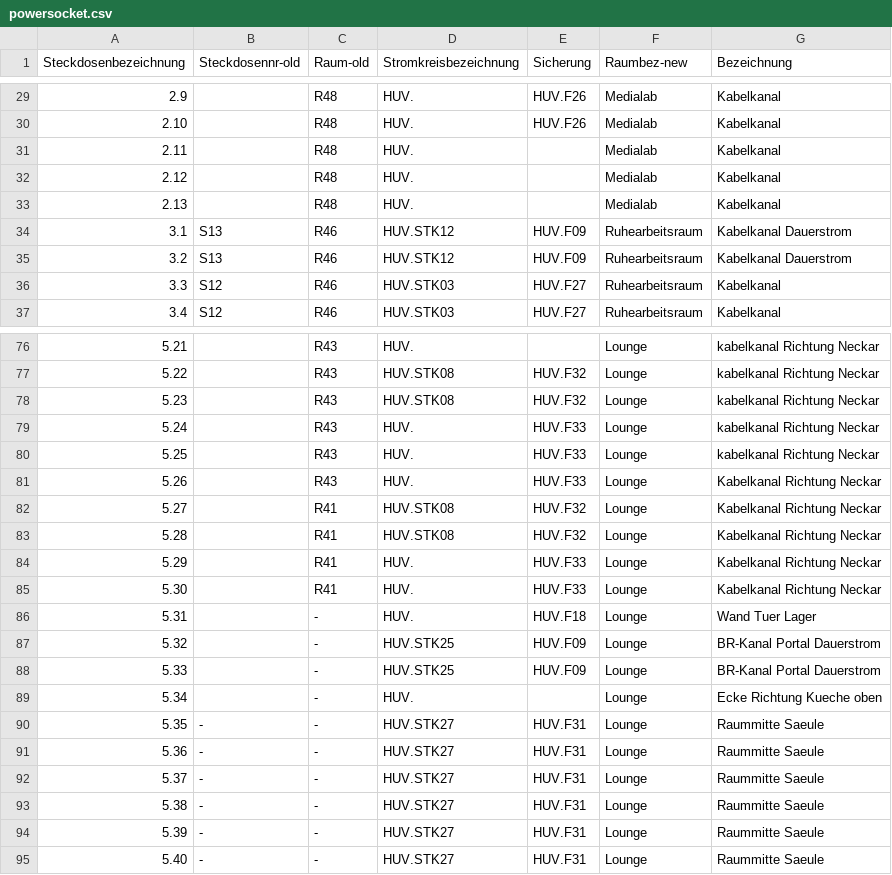
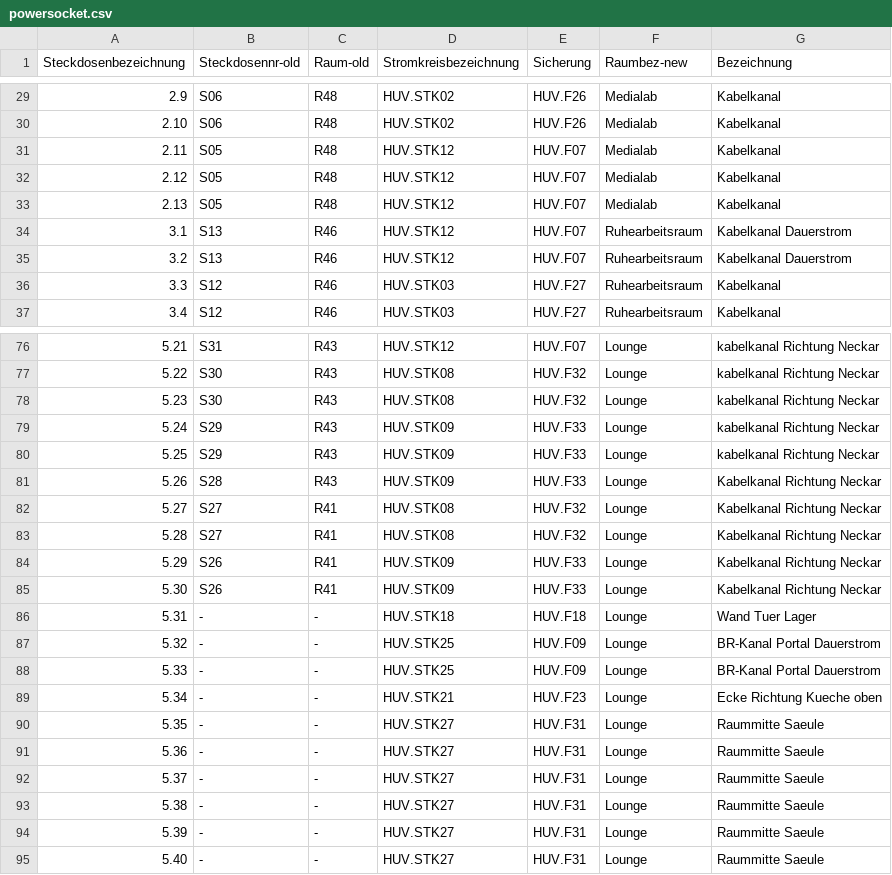
Before and after one commit to shackspace/electric-doc, a CSV file: powersocket.csv, drawn as a sheet; only a part is shown, gaps mark what is left out; the diff covers the shown part only.

```diff
--- a/powersocket.csv
+++ b/powersocket.csv
@@ -29,8 +29,8 @@ Steckdosenbezeichnung, Steckdosennr-old, Raum-old, Stromkreisbezeichnung, Sicher
-2.9,,R48,HUV.,HUV.F26,Medialab,Kabelkanal
-2.10,,R48,HUV.,HUV.F26,Medialab,Kabelkanal
-2.11,,R48,HUV.,,Medialab,Kabelkanal
-2.12,,R48,HUV.,,Medialab,Kabelkanal
-2.13,,R48,HUV.,,Medialab,Kabelkanal
-3.1,S13,R46,HUV.STK12,HUV.F09,Ruhearbeitsraum,Kabelkanal Dauerstrom
-3.2,S13,R46,HUV.STK12,HUV.F09,Ruhearbeitsraum,Kabelkanal Dauerstrom
+2.9,S06,R48,HUV.STK02,HUV.F26,Medialab,Kabelkanal
+2.10,S06,R48,HUV.STK02,HUV.F26,Medialab,Kabelkanal
+2.11,S05,R48,HUV.STK12,HUV.F07,Medialab,Kabelkanal
+2.12,S05,R48,HUV.STK12,HUV.F07,Medialab,Kabelkanal
+2.13,S05,R48,HUV.STK12,HUV.F07,Medialab,Kabelkanal
+3.1,S13,R46,HUV.STK12,HUV.F07,Ruhearbeitsraum,Kabelkanal Dauerstrom
+3.2,S13,R46,HUV.STK12,HUV.F07,Ruhearbeitsraum,Kabelkanal Dauerstrom
 3.3,S12,R46,HUV.STK03,HUV.F27,Ruhearbeitsraum,Kabelkanal
@@ -76,15 +76,15 @@ Steckdosenbezeichnung, Steckdosennr-old, Raum-old, Stromkreisbezeichnung, Sicher
-5.21,,R43,HUV.,,Lounge,kabelkanal Richtung Neckar
-5.22,,R43,HUV.STK08,HUV.F32,Lounge,kabelkanal Richtung Neckar
-5.23,,R43,HUV.STK08,HUV.F32,Lounge,kabelkanal Richtung Neckar
-5.24,,R43,HUV.,HUV.F33,Lounge,kabelkanal Richtung Neckar
-5.25,,R43,HUV.,HUV.F33,Lounge,kabelkanal Richtung Neckar
-5.26,,R43,HUV.,HUV.F33,Lounge,Kabelkanal Richtung Neckar
-5.27,,R41,HUV.STK08,HUV.F32,Lounge,Kabelkanal Richtung Neckar
-5.28,,R41,HUV.STK08,HUV.F32,Lounge,Kabelkanal Richtung Neckar
-5.29,,R41,HUV.,HUV.F33,Lounge,Kabelkanal Richtung Neckar
-5.30,,R41,HUV.,HUV.F33,Lounge,Kabelkanal Richtung Neckar
-5.31,,-,HUV.,HUV.F18,Lounge,Wand Tuer Lager
-5.32,,-,HUV.STK25,HUV.F09,Lounge,BR-Kanal Portal Dauerstrom
-5.33,,-,HUV.STK25,HUV.F09,Lounge,BR-Kanal Portal Dauerstrom
-5.34,,-,HUV.,,Lounge,Ecke Richtung Kueche oben
+5.21,S31,R43,HUV.STK12,HUV.F07,Lounge,kabelkanal Richtung Neckar
+5.22,S30,R43,HUV.STK08,HUV.F32,Lounge,kabelkanal Richtung Neckar
+5.23,S30,R43,HUV.STK08,HUV.F32,Lounge,kabelkanal Richtung Neckar
+5.24,S29,R43,HUV.STK09,HUV.F33,Lounge,kabelkanal Richtung Neckar
+5.25,S29,R43,HUV.STK09,HUV.F33,Lounge,kabelkanal Richtung Neckar
+5.26,S28,R43,HUV.STK09,HUV.F33,Lounge,Kabelkanal Richtung Neckar
+5.27,S27,R41,HUV.STK08,HUV.F32,Lounge,Kabelkanal Richtung Neckar
+5.28,S27,R41,HUV.STK08,HUV.F32,Lounge,Kabelkanal Richtung Neckar
+5.29,S26,R41,HUV.STK09,HUV.F33,Lounge,Kabelkanal Richtung Neckar
+5.30,S26,R41,HUV.STK09,HUV.F33,Lounge,Kabelkanal Richtung Neckar
+5.31,-,-,HUV.STK18,HUV.F18,Lounge,Wand Tuer Lager
+5.32,-,-,HUV.STK25,HUV.F09,Lounge,BR-Kanal Portal Dauerstrom
+5.33,-,-,HUV.STK25,HUV.F09,Lounge,BR-Kanal Portal Dauerstrom
+5.34,-,-,HUV.STK21,HUV.F23,Lounge,Ecke Richtung Kueche oben
 5.35,-,-,HUV.STK27,HUV.F31,Lounge,Raummitte Saeule
```
Also changed, not shown: 1 added row and 98 edited cells elsewhere in this file.
